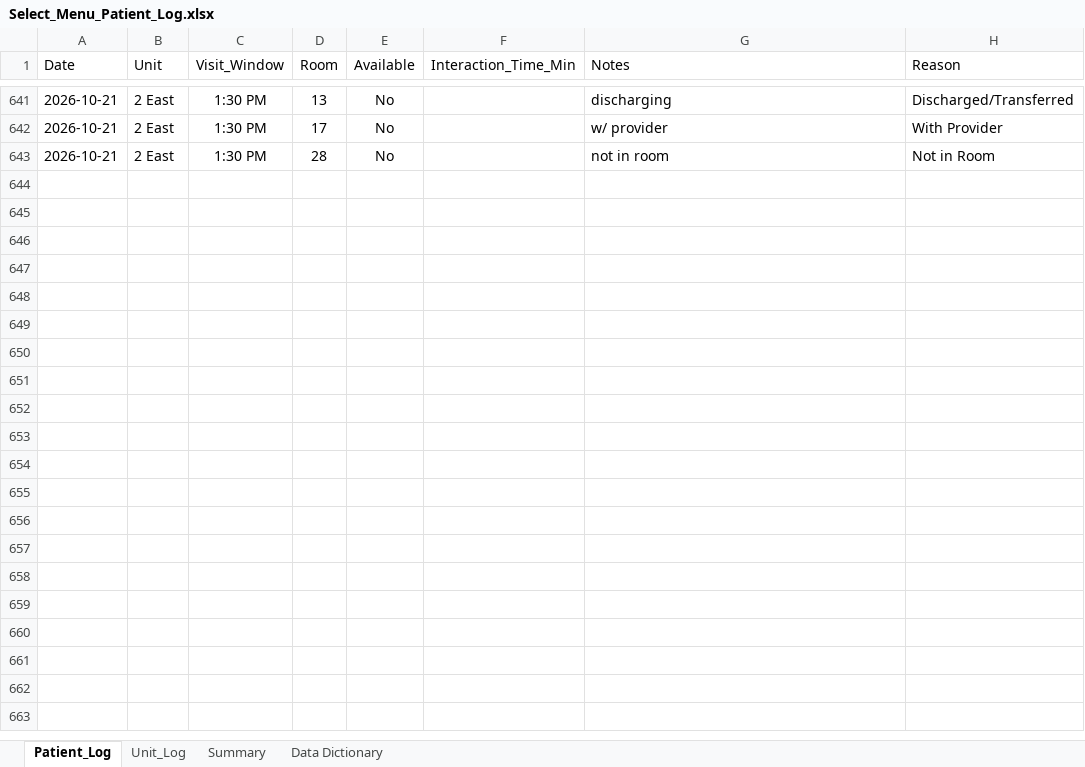
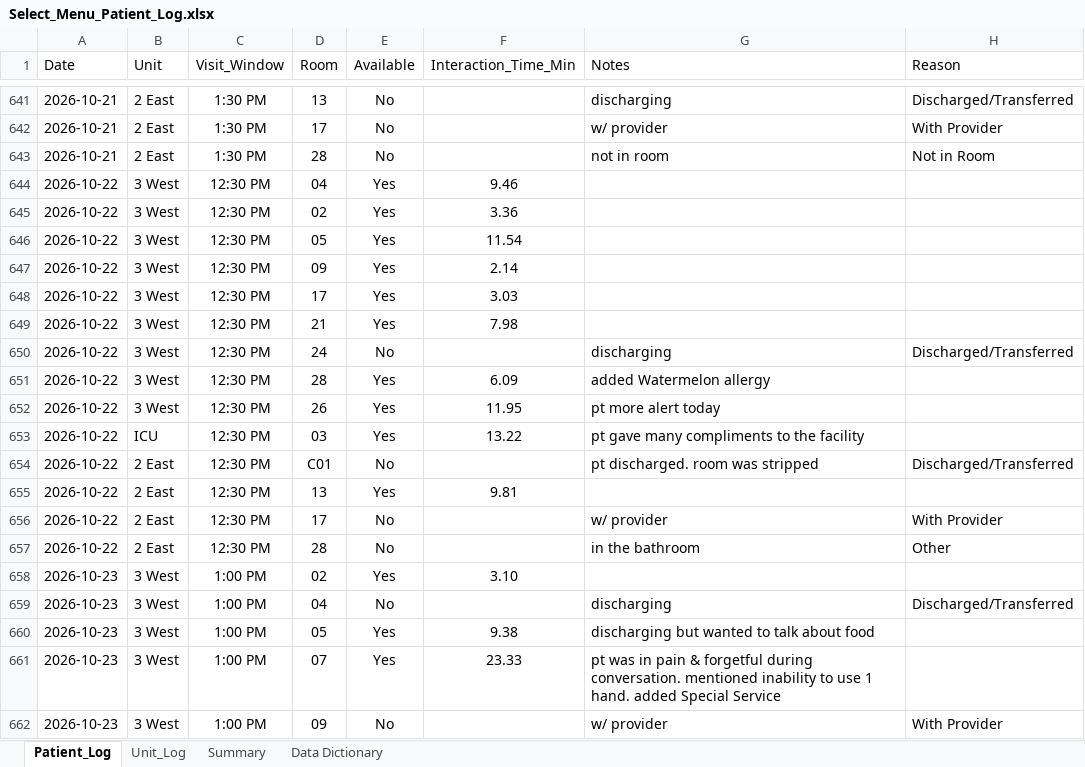
Before and after one commit to crystalsdata/SelectMenuTracker, an Excel workbook: Select_Menu_Patient_Log.xlsx, sheet Patient_Log, drawn as a sheet; only a part is shown, gaps mark what is left out; values as stored, in another font and other column widths than the file's, no borders; the diff covers the shown part only; the diff names each change by its address in the sheet, - before the commit and + after, or states it on an @@ line.

```diff
--- a/Select_Menu_Patient_Log.xlsx (sheet Patient_Log)
+++ b/Select_Menu_Patient_Log.xlsx (sheet Patient_Log)
+row 644: 2026-10-22 | 3 West | 12:30 PM | 04 | Yes | 9.46
+row 645: 2026-10-22 | 3 West | 12:30 PM | 02 | Yes | 3.36
+row 646: 2026-10-22 | 3 West | 12:30 PM | 05 | Yes | 11.54
+row 647: 2026-10-22 | 3 West | 12:30 PM | 09 | Yes | 2.14
+row 648: 2026-10-22 | 3 West | 12:30 PM | 17 | Yes | 3.03
+row 649: 2026-10-22 | 3 West | 12:30 PM | 21 | Yes | 7.98
+row 650: 2026-10-22 | 3 West | 12:30 PM | 24 | No |  | discharging | Discharged/Transferred
+row 651: 2026-10-22 | 3 West | 12:30 PM | 28 | Yes | 6.09 | added Watermelon allergy
+row 652: 2026-10-22 | 3 West | 12:30 PM | 26 | Yes | 11.95 | pt more alert today
+row 653: 2026-10-22 | ICU | 12:30 PM | 03 | Yes | 13.22 | pt gave many compliments to the facility
+row 654: 2026-10-22 | 2 East | 12:30 PM | C01 | No |  | pt discharged. room was stripped | Discharged/Transferred
+row 655: 2026-10-22 | 2 East | 12:30 PM | 13 | Yes | 9.81
+row 656: 2026-10-22 | 2 East | 12:30 PM | 17 | No |  | w/ provider | With Provider
+row 657: 2026-10-22 | 2 East | 12:30 PM | 28 | No |  | in the bathroom | Other
+row 658: 2026-10-23 | 3 West | 1:00 PM | 02 | Yes | 3.10
+row 659: 2026-10-23 | 3 West | 1:00 PM | 04 | No |  | discharging | Discharged/Transferred
+row 660: 2026-10-23 | 3 West | 1:00 PM | 05 | Yes | 9.38 | discharging but wanted to talk about food
+row 661: 2026-10-23 | 3 West | 1:00 PM | 07 | Yes | 23.33 | pt was in pain & forgetful during conversation. mentioned inability to use 1 hand. added Special Service
+row 662: 2026-10-23 | 3 West | 1:00 PM | 09 | No |  | w/ provider | With Provider
```
Also changed, not shown: 120 added rows and 93 edited cells elsewhere in this sheet, sheet Unit_Log, sheet Data Dictionary, sheet Summary, 3 other files.
